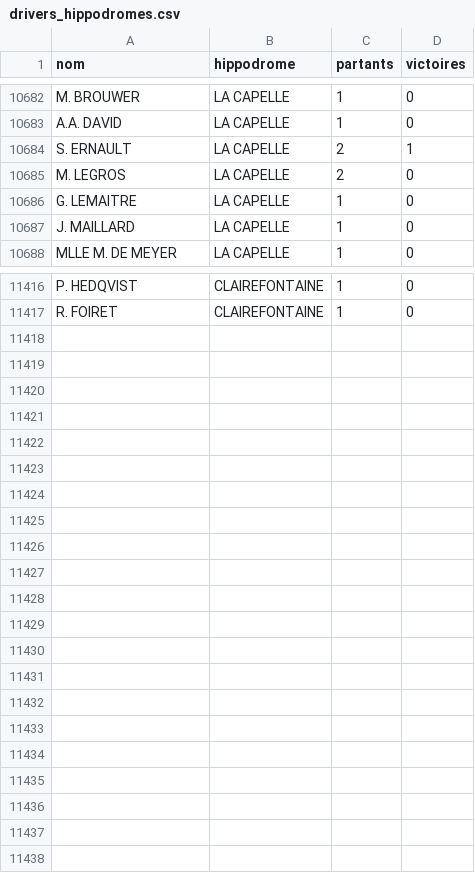
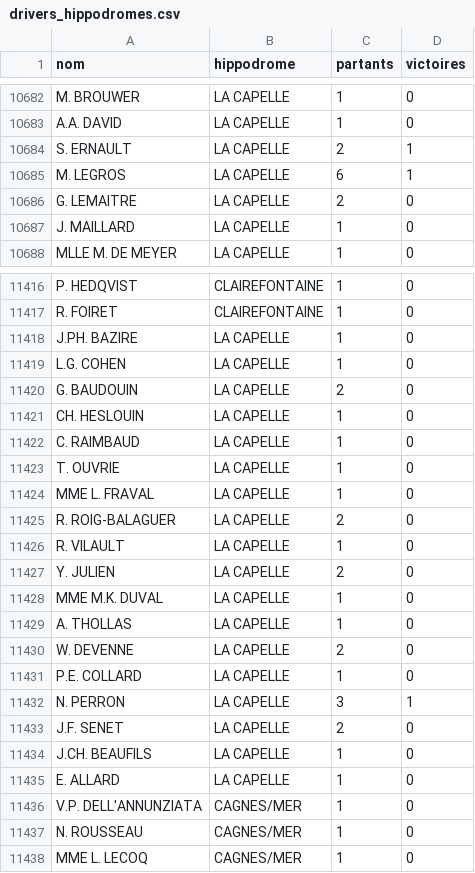
Before and after one commit to dddur75/robin-hippodromes, a CSV file: data/bases/drivers_hippodromes.csv, drawn as a sheet; only a part is shown, gaps mark what is left out; the diff covers the shown part only.

```diff
--- a/data/bases/drivers_hippodromes.csv
+++ b/data/bases/drivers_hippodromes.csv
@@ -10684,4 +10684,4 @@ A.A. DAVID;LA CAPELLE;1;0
 S. ERNAULT;LA CAPELLE;2;1
-M. LEGROS;LA CAPELLE;2;0
-G. LEMAITRE;LA CAPELLE;1;0
+M. LEGROS;LA CAPELLE;6;1
+G. LEMAITRE;LA CAPELLE;2;0
 J. MAILLARD;LA CAPELLE;1;0
@@ -11417 +11417,22 @@ P. HEDQVIST;CLAIREFONTAINE;1;0
 R. FOIRET;CLAIREFONTAINE;1;0
+J.PH. BAZIRE;LA CAPELLE;1;0
+L.G. COHEN;LA CAPELLE;1;0
+G. BAUDOUIN;LA CAPELLE;2;0
+CH. HESLOUIN;LA CAPELLE;1;0
+C. RAIMBAUD;LA CAPELLE;1;0
+T. OUVRIE;LA CAPELLE;1;0
+MME L. FRAVAL;LA CAPELLE;1;0
+R. ROIG-BALAGUER;LA CAPELLE;2;0
+R. VILAULT;LA CAPELLE;1;0
+Y. JULIEN;LA CAPELLE;2;0
+MME M.K. DUVAL;LA CAPELLE;1;0
+A. THOLLAS;LA CAPELLE;1;0
+W. DEVENNE;LA CAPELLE;2;0
+P.E. COLLARD;LA CAPELLE;1;0
+N. PERRON;LA CAPELLE;3;1
+J.F. SENET;LA CAPELLE;2;0
+J.CH. BEAUFILS;LA CAPELLE;1;0
+E. ALLARD;LA CAPELLE;1;0
+V.P. DELL'ANNUNZIATA;CAGNES/MER;1;0
+N. ROUSSEAU;CAGNES/MER;1;0
+MME L. LECOQ;CAGNES/MER;1;0
```
Also changed, not shown: 83 edited cells elsewhere in this file, data/bases/chevaux.csv, data/bases/drivers.csv, 8 other files.
